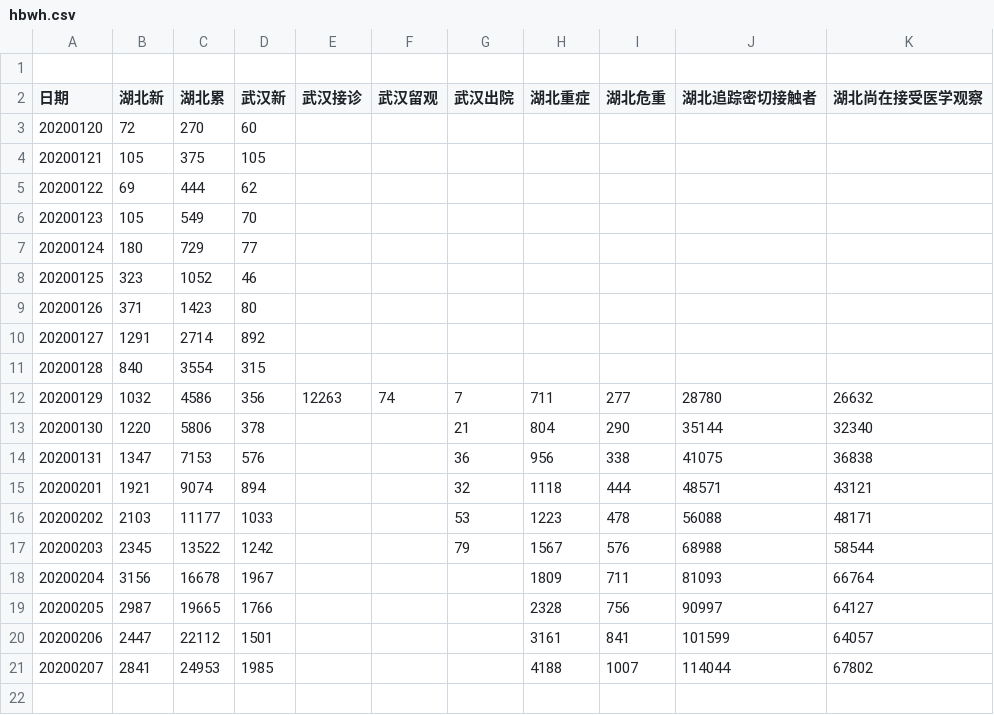
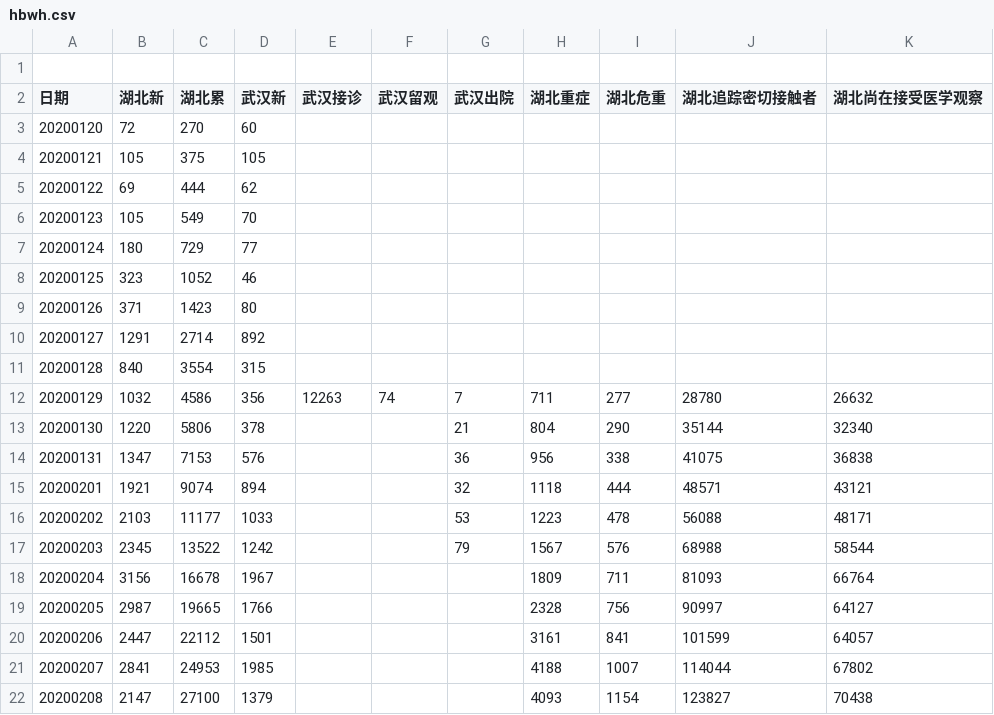
Before and after one commit to aadebuger/wuhan, a CSV file: hbwh.csv, drawn as a sheet; the diff names each change by its address in the sheet, - before the commit and + after, or states it on an @@ line.

```diff
--- a/hbwh.csv
+++ b/hbwh.csv
+row 22: 20200208 | 2147 | 27100 | 1379 |  |  |  | 4093 | 1154 | 123827 | 70438
```
Also changed, not shown: beijing.csv, fujian.csv, 3 other files.
